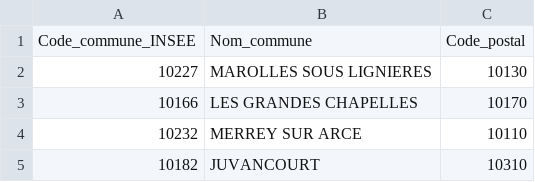
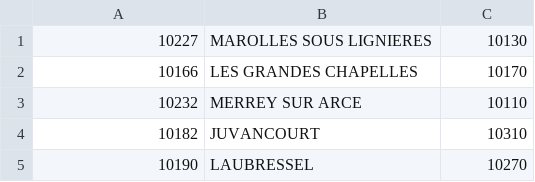
Before and after one commit to CutyFlam096/coopemploi_v2, a CSV file: Commune_INSEE.csv, drawn as a sheet; only a part is shown; the shorter side is filled out with more unchanged rows; the diff names each change by its address in the sheet, - before the commit and + after, or states it on an @@ line.

Commit message:
class

```diff
--- a/Commune_INSEE.csv
+++ b/Commune_INSEE.csv
-row 1: Code_commune_INSEE | Nom_commune | Code_postal
```
